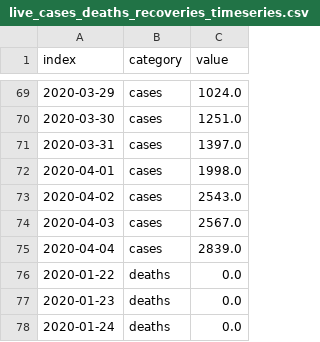
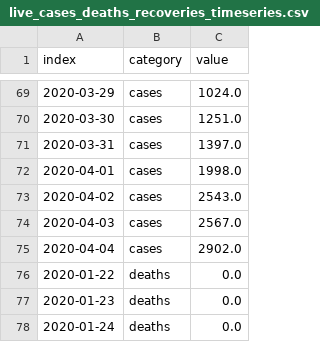
Before and after one commit to armsp/covid19.in, a CSV file: datasets/timeseries_records/live_cases_deaths_recoveries_timeseries.csv, drawn as a sheet; only a part is shown, gaps mark what is left out.

```diff
--- a/datasets/timeseries_records/live_cases_deaths_recoveries_timeseries.csv
+++ b/datasets/timeseries_records/live_cases_deaths_recoveries_timeseries.csv
@@ -74,3 +74,3 @@ index,category,value
 2020-04-03,cases,2567.0
-2020-04-04,cases,2839.0
+2020-04-04,cases,2902.0
 2020-01-22,deaths,0.0
```
Also changed, not shown: datasets/statewise_distribution/2020-04-04.csv, 5 other files.
